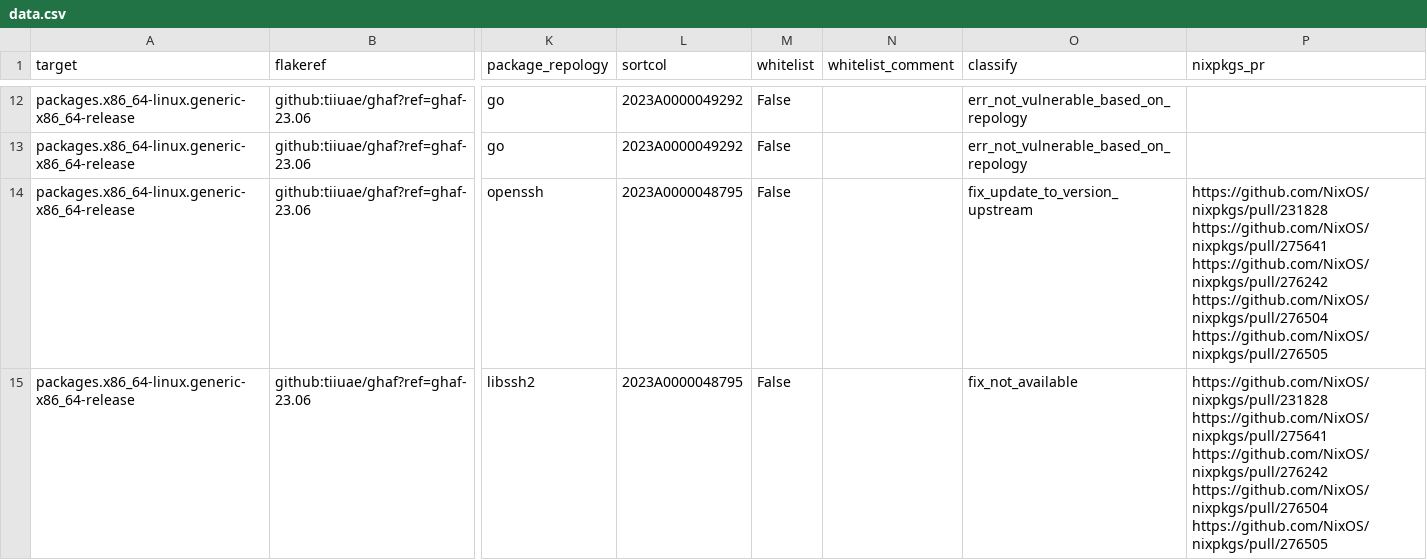
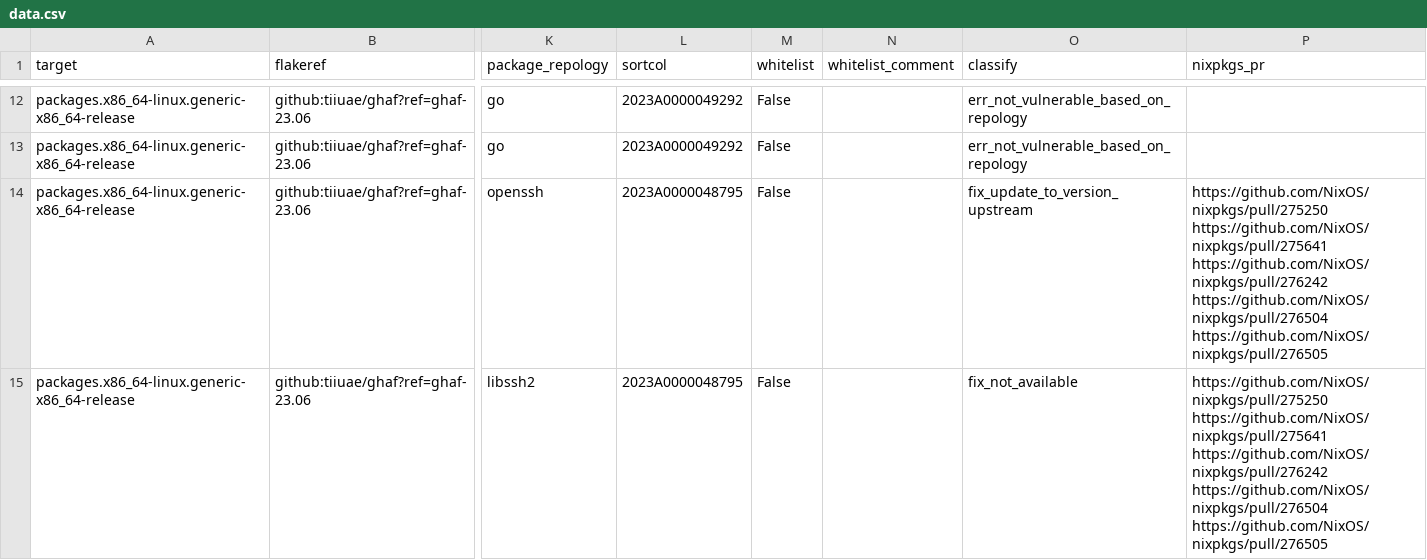
Before and after one commit to tiiuae/ghafscan, a CSV file: reports/ghaf-23.06/data.csv, drawn as a sheet; only a part is shown, gaps mark what is left out; ↵ is a line break in a cell; the diff covers the shown part only; the diff names each change by its address in the sheet, - before the commit and + after, or states it on an @@ line.

```diff
--- a/reports/ghaf-23.06/data.csv
+++ b/reports/ghaf-23.06/data.csv
-P14:P15 (nixpkgs_pr): https://github.com/NixOS/nixpkgs/pull/231828 ↵ https://github.com/NixOS/nixpkgs/pull/275641 ↵ https://github.com/NixOS/nixpkgs/pull/276242…
+P14:P15 (nixpkgs_pr): https://github.com/NixOS/nixpkgs/pull/275250 ↵ https://github.com/NixOS/nixpkgs/pull/275641 ↵ https://github.com/NixOS/nixpkgs/pull/276242…
```
Also changed, not shown: 4 removed rows and 5 edited cells elsewhere in this file, reports/ghaf-23.09/data.csv, reports/main/data.csv, 4 other files.
